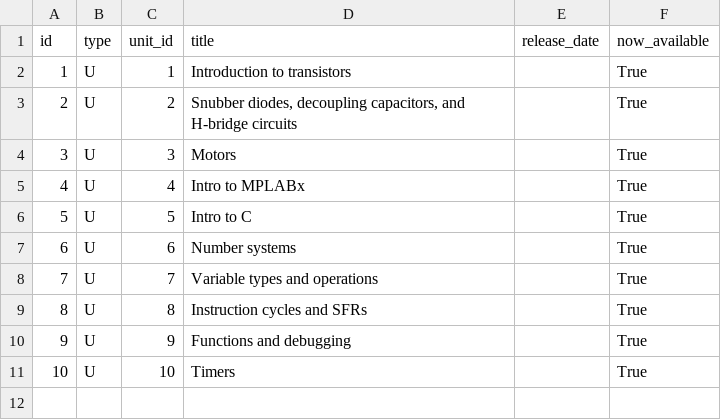
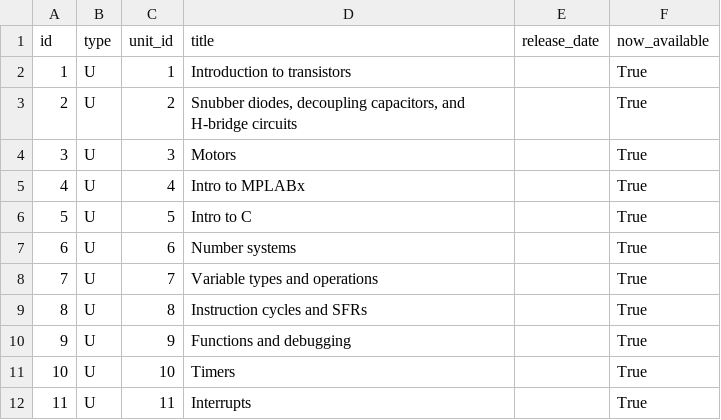
Before and after one commit to ME430/CourseBuilder, a CSV file: coursebuilder/data/unit.csv, drawn as a sheet; the diff names each change by its address in the sheet, - before the commit and + after, or states it on an @@ line.

```diff
--- a/coursebuilder/data/unit.csv
+++ b/coursebuilder/data/unit.csv
+row 12: 11 | U | 11 | Interrupts |  | True
```
Also changed, not shown: coursebuilder/data/lesson.csv, 7 other files.
